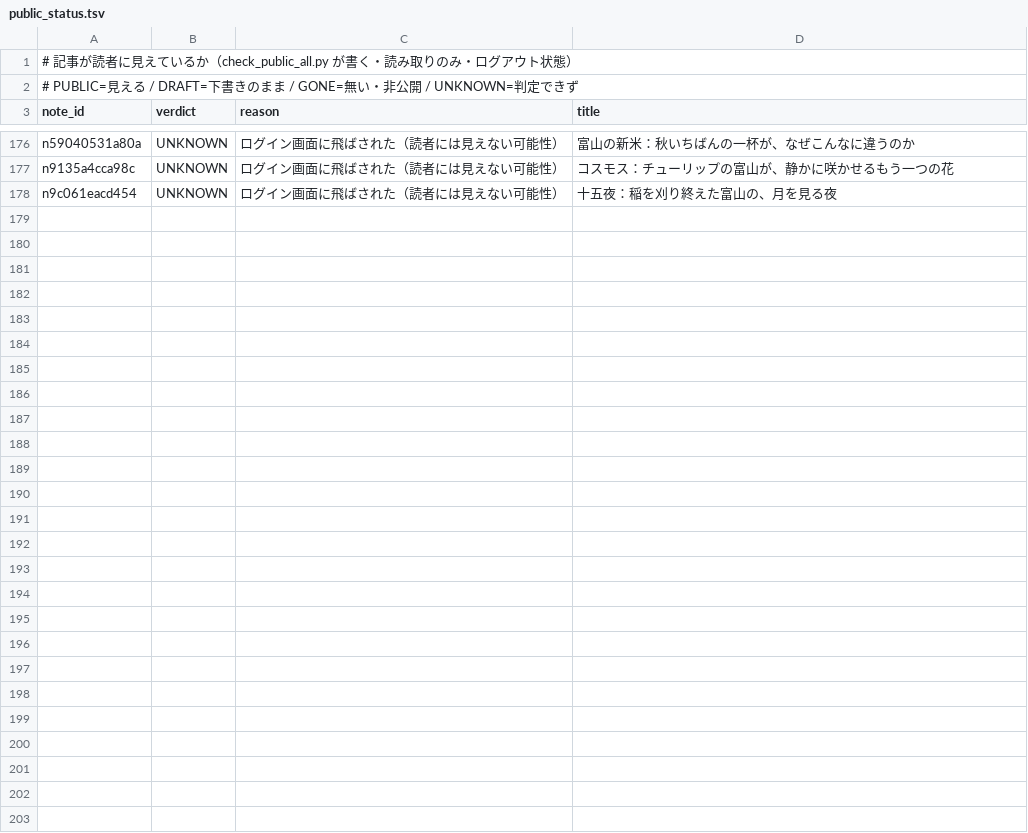
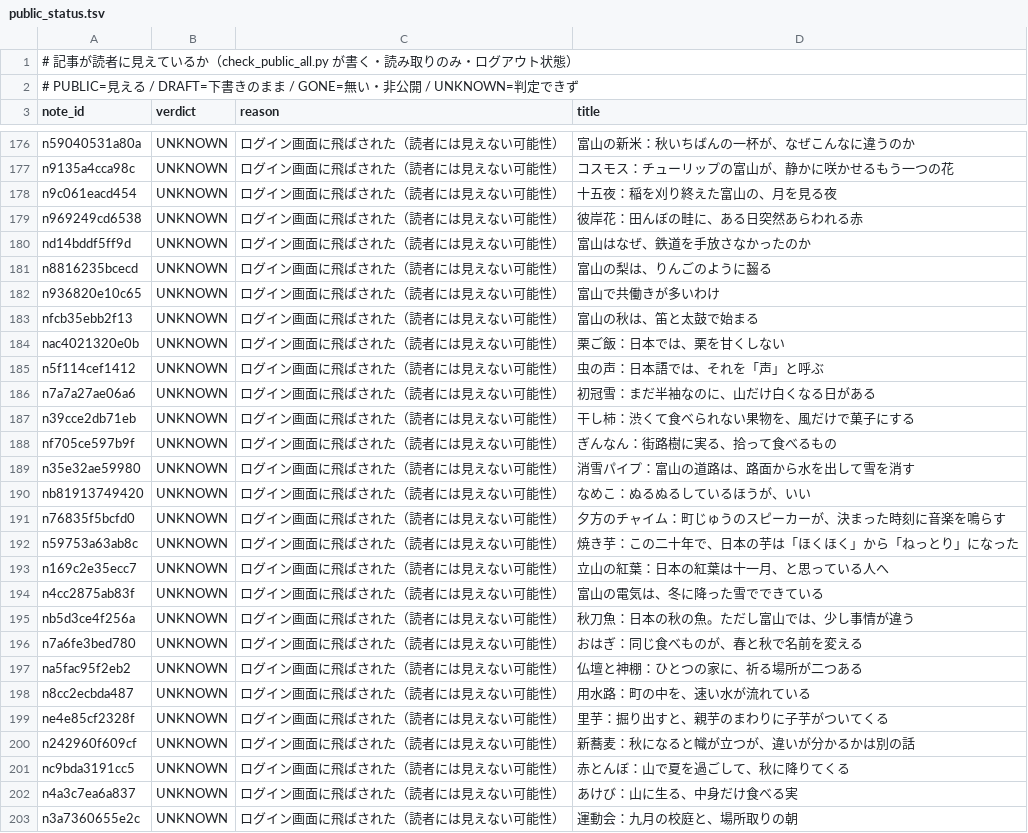
Before and after one commit to tyutyutakokaina81-netizen/agent-team, a TSV file: ops/public_status.tsv, drawn as a sheet; only a part is shown, gaps mark what is left out.

```diff
--- a/ops/public_status.tsv
+++ b/ops/public_status.tsv
@@ -178 +178,26 @@ n9135a4cca98c	UNKNOWN	ログイン画面に飛ばされた（読者には見え
 n9c061eacd454	UNKNOWN	ログイン画面に飛ばされた（読者には見えない可能性）	十五夜：稲を刈り終えた富山の、月を見る夜
+n969249cd6538	UNKNOWN	ログイン画面に飛ばされた（読者には見えない可能性）	彼岸花：田んぼの畦に、ある日突然あらわれる赤
+nd14bddf5ff9d	UNKNOWN	ログイン画面に飛ばされた（読者には見えない可能性）	富山はなぜ、鉄道を手放さなかったのか
+n8816235bcecd	UNKNOWN	ログイン画面に飛ばされた（読者には見えない可能性）	富山の梨は、りんごのように齧る
+n936820e10c65	UNKNOWN	ログイン画面に飛ばされた（読者には見えない可能性）	富山で共働きが多いわけ
+nfcb35ebb2f13	UNKNOWN	ログイン画面に飛ばされた（読者には見えない可能性）	富山の秋は、笛と太鼓で始まる
+nac4021320e0b	UNKNOWN	ログイン画面に飛ばされた（読者には見えない可能性）	栗ご飯：日本では、栗を甘くしない
+n5f114cef1412	UNKNOWN	ログイン画面に飛ばされた（読者には見えない可能性）	虫の声：日本語では、それを「声」と呼ぶ
+n7a7a27ae06a6	UNKNOWN	ログイン画面に飛ばされた（読者には見えない可能性）	初冠雪：まだ半袖なのに、山だけ白くなる日がある
+n39cce2db71eb	UNKNOWN	ログイン画面に飛ばされた（読者には見えない可能性）	干し柿：渋くて食べられない果物を、風だけで菓子にする
+nf705ce597b9f	UNKNOWN	ログイン画面に飛ばされた（読者には見えない可能性）	ぎんなん：街路樹に実る、拾って食べるもの
+n35e32ae59980	UNKNOWN	ログイン画面に飛ばされた（読者には見えない可能性）	消雪パイプ：富山の道路は、路面から水を出して雪を消す
+nb81913749420	UNKNOWN	ログイン画面に飛ばされた（読者には見えない可能性）	なめこ：ぬるぬるしているほうが、いい
+n76835f5bcfd0	UNKNOWN	ログイン画面に飛ばされた（読者には見えない可能性）	夕方のチャイム：町じゅうのスピーカーが、決まった時刻に音楽を鳴らす
+n59753a63ab8c	UNKNOWN	ログイン画面に飛ばされた（読者には見えない可能性）	焼き芋：この二十年で、日本の芋は「ほくほく」から「ねっとり」になった
+n169c2e35ecc7	UNKNOWN	ログイン画面に飛ばされた（読者には見えない可能性）	立山の紅葉：日本の紅葉は十一月、と思っている人へ
+n4cc2875ab83f	UNKNOWN	ログイン画面に飛ばされた（読者には見えない可能性）	富山の電気は、冬に降った雪でできている
+nb5d3ce4f256a	UNKNOWN	ログイン画面に飛ばされた（読者には見えない可能性）	秋刀魚：日本の秋の魚。ただし富山では、少し事情が違う
+n7a6fe3bed780	UNKNOWN	ログイン画面に飛ばされた（読者には見えない可能性）	おはぎ：同じ食べものが、春と秋で名前を変える
+na5fac95f2eb2	UNKNOWN	ログイン画面に飛ばされた（読者には見えない可能性）	仏壇と神棚：ひとつの家に、祈る場所が二つある
+n8cc2ecbda487	UNKNOWN	ログイン画面に飛ばされた（読者には見えない可能性）	用水路：町の中を、速い水が流れている
+ne4e85cf2328f	UNKNOWN	ログイン画面に飛ばされた（読者には見えない可能性）	里芋：掘り出すと、親芋のまわりに子芋がついてくる
+n242960f609cf	UNKNOWN	ログイン画面に飛ばされた（読者には見えない可能性）	新蕎麦：秋になると幟が立つが、違いが分かるかは別の話
+nc9bda3191cc5	UNKNOWN	ログイン画面に飛ばされた（読者には見えない可能性）	赤とんぼ：山で夏を過ごして、秋に降りてくる
+n4a3c7ea6a837	UNKNOWN	ログイン画面に飛ばされた（読者には見えない可能性）	あけび：山に生る、中身だけ食べる実
+n3a7360655e2c	UNKNOWN	ログイン画面に飛ばされた（読者には見えない可能性）	運動会：九月の校庭と、場所取りの朝
```
Also changed, not shown: ops/follow_backfill_done.tsv, ops/follower_log.tsv, 12 other files.
